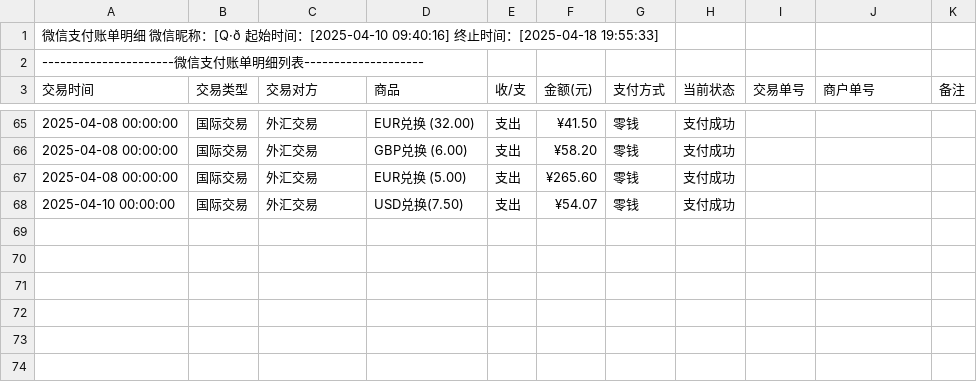
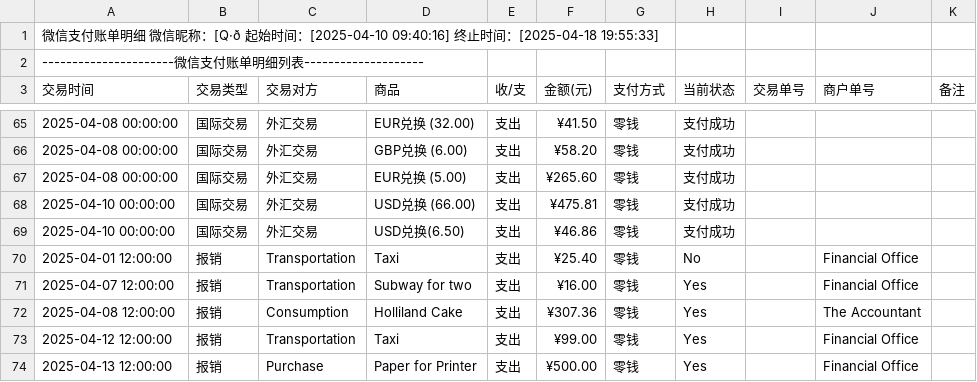
Before and after one commit to Jasipop/HJC, a CSV file: deals.csv, drawn as a sheet; only a part is shown, gaps mark what is left out.

Commit message:
contains international & reimbursement

```diff
--- a/deals.csv
+++ b/deals.csv
@@ -67,2 +67,8 @@
 "2025-04-08 00:00:00","国际交易","外汇交易","EUR兑换 (5.00)","支出","¥265.60","零钱","支付成功","","",""
-"2025-04-10 00:00:00","国际交易","外汇交易","USD兑换(7.50)","支出","¥54.07","零钱","支付成功","","",""
+"2025-04-10 00:00:00","国际交易","外汇交易","USD兑换 (66.00)","支出","¥475.81","零钱","支付成功","","",""
+"2025-04-10 00:00:00","国际交易","外汇交易","USD兑换(6.50)","支出","¥46.86","零钱","支付成功","","",""
+"2025-04-01 12:00:00","报销","Transportation","Taxi","支出","¥25.40","零钱","No","","Financial Office",""
+"2025-04-07 12:00:00","报销","Transportation","Subway for two","支出","¥16.00","零钱","Yes","","Financial Office",""
+"2025-04-08 12:00:00","报销","Consumption","Holliland Cake","支出","¥307.36","零钱","Yes","","The Accountant",""
+"2025-04-12 12:00:00","报销","Transportation","Taxi","支出","¥99.00","零钱","Yes","","Financial Office",""
+"2025-04-13 12:00:00","报销","Purchase","Paper for Printer","支出","¥500.00","零钱","Yes","","Financial Office",""
```
